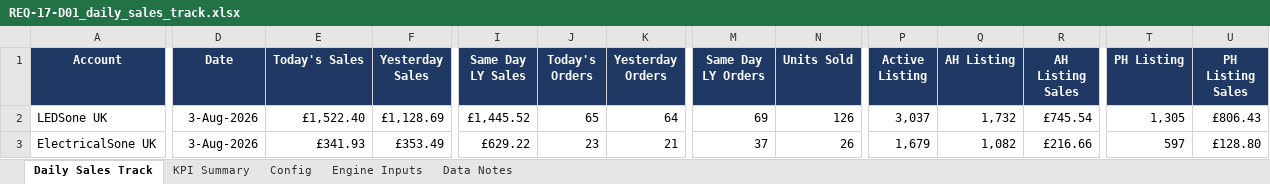
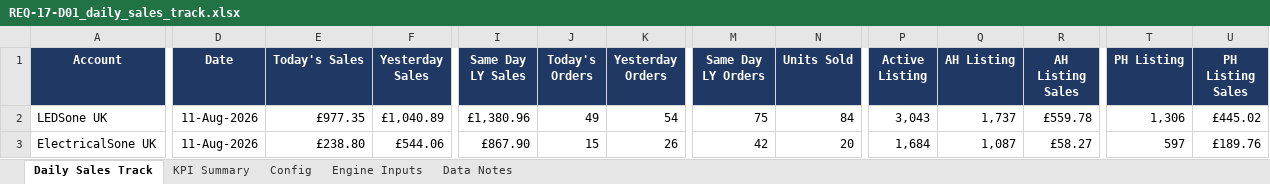
Before and after one commit to digitwebabiraj-byte/abiraj_aios, an Excel workbook: development/abiraj_mini_aios_workbench/projects/PRJ-2026-015_daily-sales-track/evidence/final_outputs/REQ-17_daily-sales-track/REQ-17-D01_daily_sales_track.xlsx, sheet Daily Sales Track, drawn as a sheet; only a part is shown, gaps mark what is left out; values as stored, in another font and other column widths than the file's, no borders; the diff covers the shown part only; the diff names each change by its address in the sheet, - before the commit and + after, or states it on an @@ line.

```diff
--- a/development/abiraj_mini_aios_workbench/projects/PRJ-2026-015_daily-sales-track/evidence/final_outputs/REQ-17_daily-sales-track/REQ-17-D01_daily_sales_track.xlsx (sheet Daily Sales Track)
+++ b/development/abiraj_mini_aios_workbench/projects/PRJ-2026-015_daily-sales-track/evidence/final_outputs/REQ-17_daily-sales-track/REQ-17-D01_daily_sales_track.xlsx (sheet Daily Sales Track)
-D2:D3 (Date): 3-Aug-2026
+D2:D3 (Date): 11-Aug-2026
-E2 (Today's Sales): £1,522.40
+E2 (Today's Sales): £977.35
-F2 (Yesterday Sales): £1,128.69
+F2 (Yesterday Sales): £1,040.89
-I2 (Same Day LY Sales): £1,445.52
+I2 (Same Day LY Sales): £1,380.96
-J2 (Today's Orders): 65
+J2 (Today's Orders): 49
-K2 (Yesterday Orders): 64
+K2 (Yesterday Orders): 54
-M2 (Same Day LY Orders): 69
+M2 (Same Day LY Orders): 75
-N2 (Units Sold): 126
+N2 (Units Sold): 84
-P2 (Active Listing): 3,037
+P2 (Active Listing): 3,043
-Q2 (AH Listing): 1,732
+Q2 (AH Listing): 1,737
-R2 (AH Listing Sales): £745.54
+R2 (AH Listing Sales): £559.78
-T2 (PH Listing): 1,305
+T2 (PH Listing): 1,306
-U2 (PH Listing Sales): £806.43
+U2 (PH Listing Sales): £445.02
-E3 (Today's Sales): £341.93
+E3 (Today's Sales): £238.80
-F3 (Yesterday Sales): £353.49
+F3 (Yesterday Sales): £544.06
-I3 (Same Day LY Sales): £629.22
+I3 (Same Day LY Sales): £867.90
-J3 (Today's Orders): 23
+J3 (Today's Orders): 15
-K3 (Yesterday Orders): 21
+K3 (Yesterday Orders): 26
-M3 (Same Day LY Orders): 37
+M3 (Same Day LY Orders): 42
-N3 (Units Sold): 26
+N3 (Units Sold): 20
-P3 (Active Listing): 1,679
+P3 (Active Listing): 1,684
-Q3 (AH Listing): 1,082
+Q3 (AH Listing): 1,087
-R3 (AH Listing Sales): £216.66
+R3 (AH Listing Sales): £58.27
-U3 (PH Listing Sales): £128.80
+U3 (PH Listing Sales): £189.76
```
Also changed, not shown: 1 added row, 1 removed row and 161 edited cells elsewhere in this sheet, sheet Engine Inputs, sheet Data Notes, sheet KPI Summary, 3 other files.
